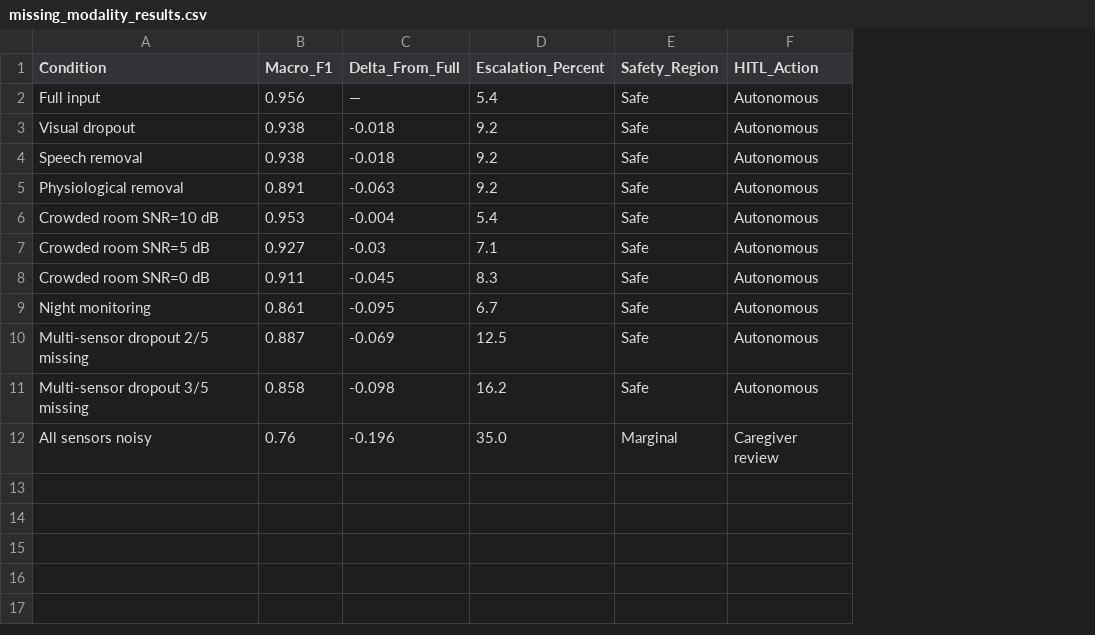
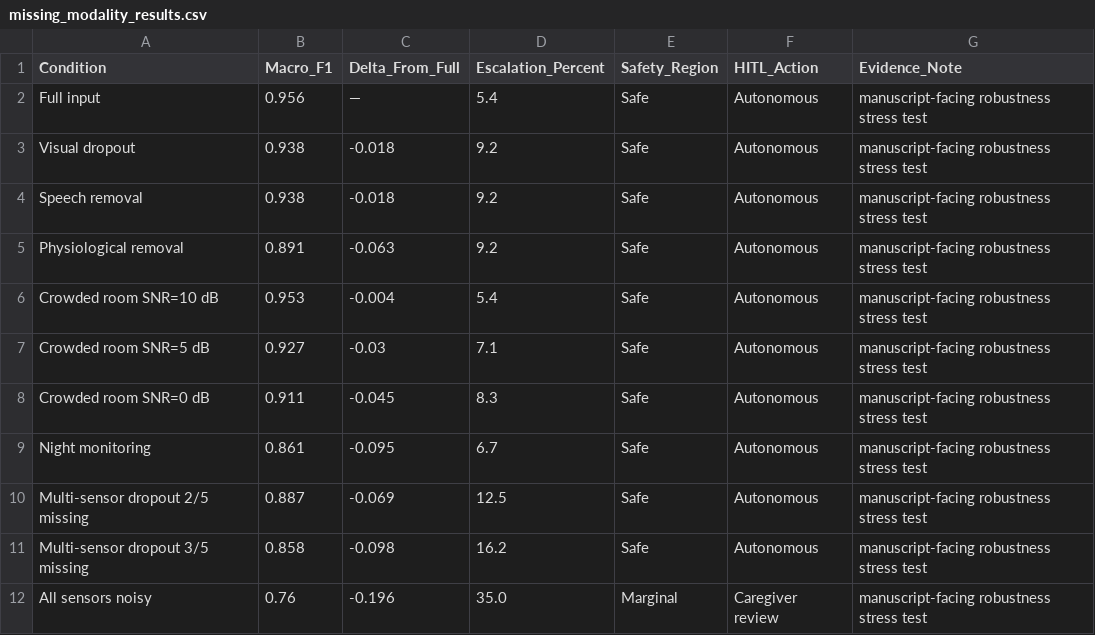
Before and after one commit to iqrashabbir1/Social-Robot, a CSV file: outputs/csv/missing_modality_results.csv, drawn as a sheet; the diff names each change by its address in the sheet, - before the commit and + after, or states it on an @@ line.

Commit message:
Align Paper 1 repository artifacts with enhanced PAEMDT manuscript

```diff
--- a/outputs/csv/missing_modality_results.csv
+++ b/outputs/csv/missing_modality_results.csv
+column G (Evidence_Note), rows 2-12: all manuscript-facing robustness stress test
```
Also changed, not shown: outputs/csv/privacy_latency_results.csv, outputs/tables/ablation_summary.csv, 46 other files.
